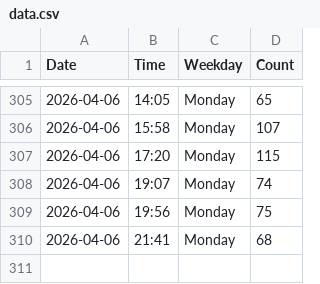
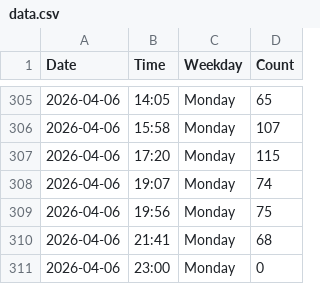
Before and after one commit to jennylyj/my-gym-tracker, a CSV file: data.csv, drawn as a sheet; only a part is shown, gaps mark what is left out; the diff names each change by its address in the sheet, - before the commit and + after, or states it on an @@ line.

```diff
--- a/data.csv
+++ b/data.csv
+row 311: 2026-04-06 | 23:00 | Monday | 0
```
